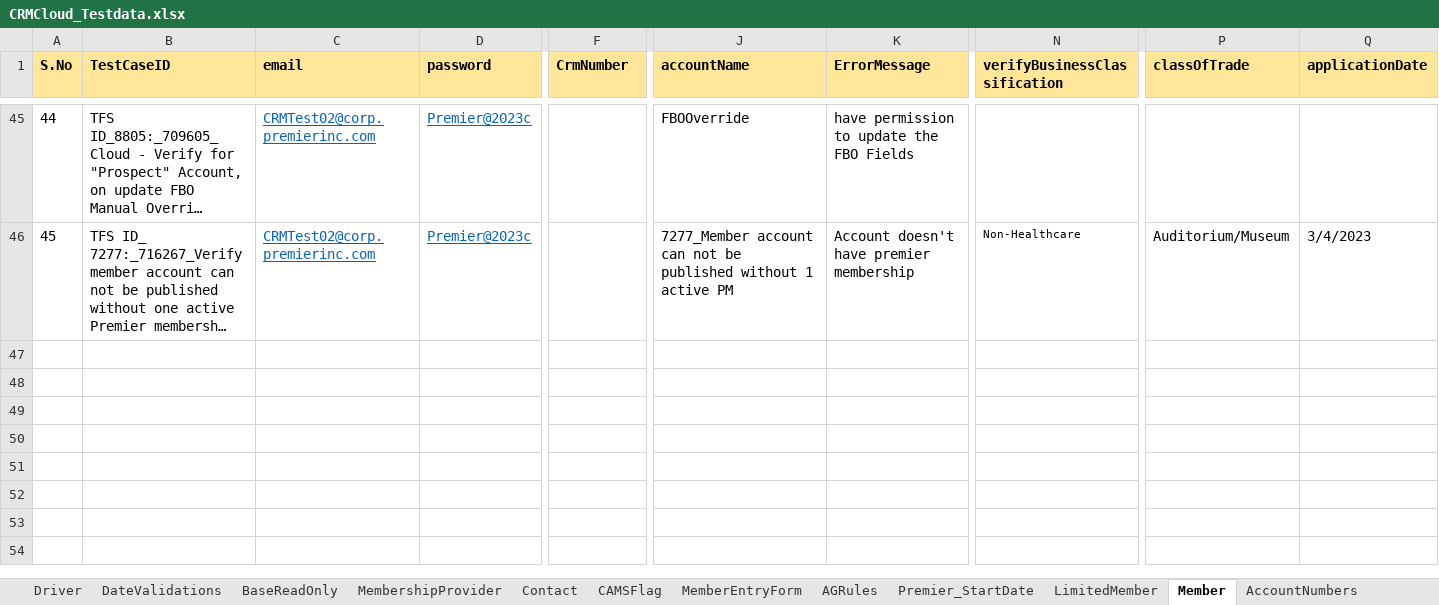
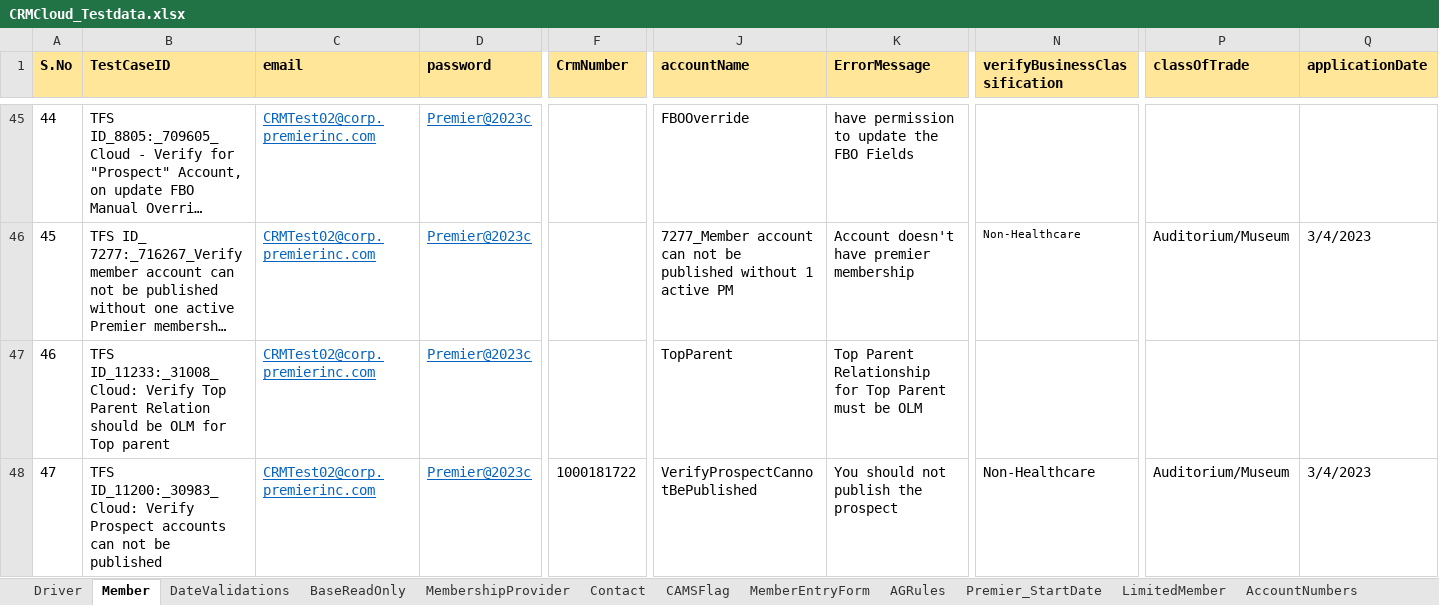
Before and after one commit to FaridhahN/Dynamics_CRM_Cloud_2023_Wave1, an Excel workbook: data/CRMCloud_Testdata.xlsx, sheet Member, drawn as a sheet; only a part is shown, gaps mark what is left out; long unchanged cells end in …; values as stored, in another font and other column widths than the file's, no borders; rows hold the shown columns only; the diff names each change by its address in the sheet, - before the commit and + after, or states it on an @@ line.

Commit message:
Committing new member test cases

```diff
--- a/data/CRMCloud_Testdata.xlsx (sheet Member)
+++ b/data/CRMCloud_Testdata.xlsx (sheet Member)
@@ sheet tab order changed: Driver | Member | DateValidations | BaseReadOnly | MembershipProvider | Contact | CAMSFlag | MemberEntryForm | AGRules | Premier_StartDate | LimitedMember | AccountNumbers @@
+row 47: 46 | TFS ID_11233:_31008_Cloud: Verify Top Parent Relation should be OLM for Top parent | CRMTest02@corp.premierinc.com | Premier@2023c |  | TopParent | Top Parent Relationship for Top Parent must be OLM
+row 48: 47 | TFS ID_11200:_30983_Cloud: Verify Prospect accounts can not be published | CRMTest02@corp.premierinc.com | Premier@2023c | 1000181722 | VerifyProspectCannotBePublished | You should not publish the prospect | Non-Healthcare | Auditorium/Museum | 3/4/2023
```
Also changed, not shown: sheet Driver, 3 other files.
